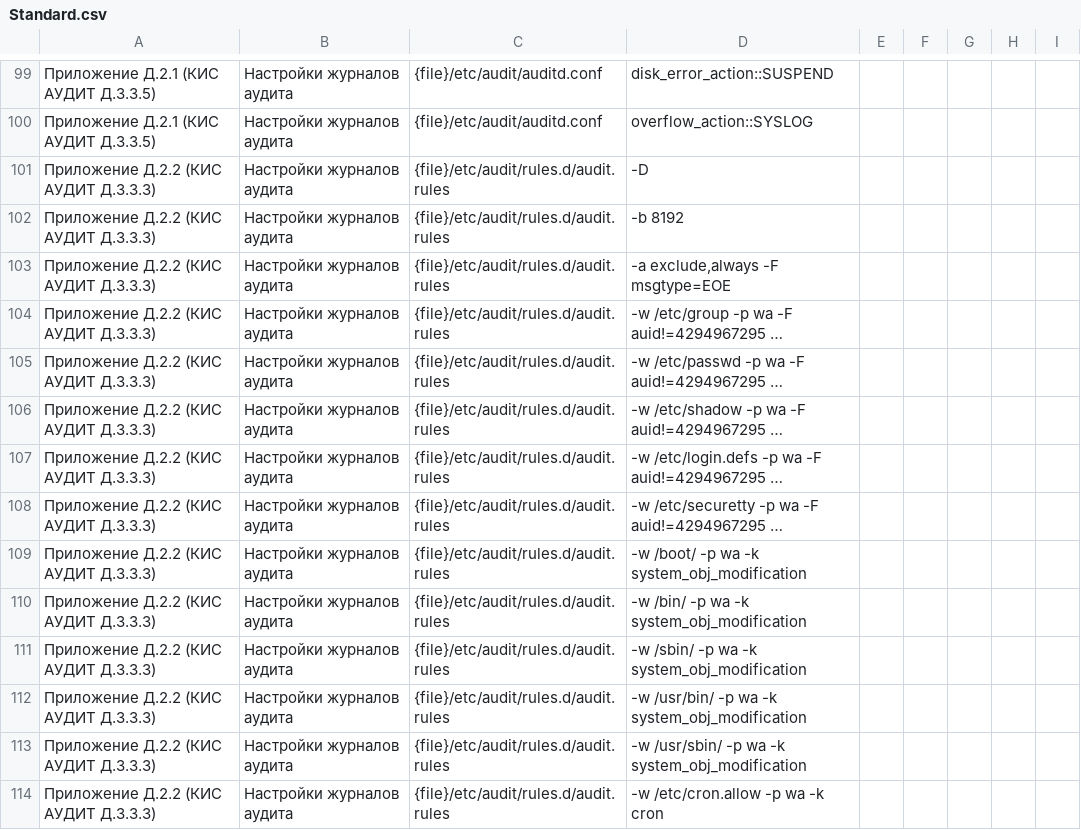
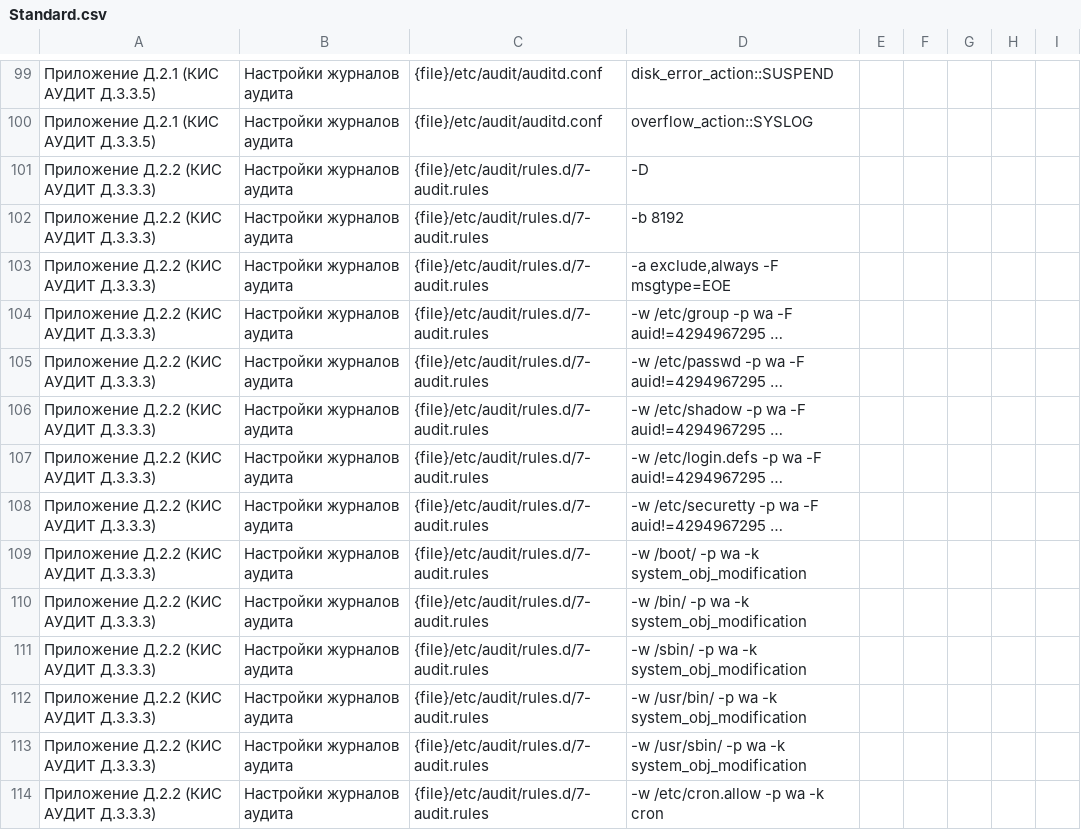
Before and after one commit to Kurururugi/ansible_arm, a CSV file: install/CheckOS_AstraLinux_v.2.4.3/csv/Standard.csv, drawn as a sheet; only a part is shown, gaps mark what is left out; long unchanged cells end in …; the diff covers the shown part only; the diff names each change by its address in the sheet, - before the commit and + after, or states it on an @@ line.

```diff
--- a/install/CheckOS_AstraLinux_v.2.4.3/csv/Standard.csv
+++ b/install/CheckOS_AstraLinux_v.2.4.3/csv/Standard.csv
-C101:C114: {file}/etc/audit/rules.d/audit.rules
+C101:C114: {file}/etc/audit/rules.d/7-audit.rules
```
Also changed, not shown: 56 edited cells elsewhere in this file, 16 other files.
